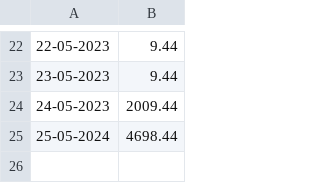
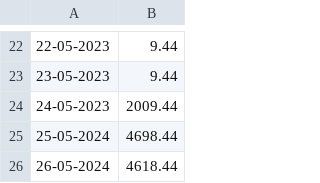
Before and after one commit to Baneeishaque/savings_bank_minimum_balance_analyzer_dart, a CSV file: dailyBalances_pnb.csv, drawn as a sheet; only a part is shown, gaps mark what is left out.

Commit message:
More Data
Signed-off-by: Banee Ishaque K <baneeishaque@gmail.com>

```diff
--- a/dailyBalances_pnb.csv
+++ b/dailyBalances_pnb.csv
@@ -25 +25,2 @@
 25-05-2024,4698.44
+26-05-2024,4618.44
```
